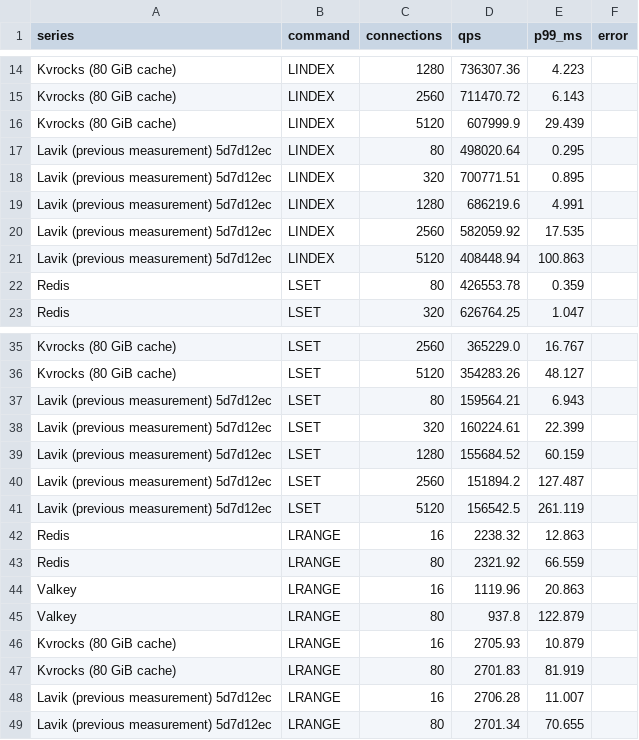
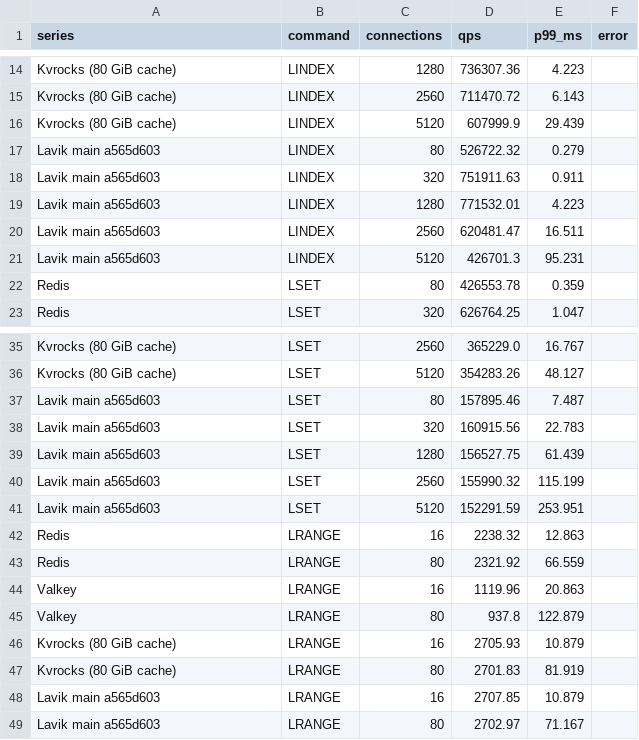
Before and after one commit to thweetkomputer/lavik, a CSV file: perf_reports/lavik-complex-structures-2026-09-26/list-1048576-128-k64-current.csv, drawn as a sheet; only a part is shown, gaps mark what is left out.

Commit message:
perf: refresh main a565d603 list 1048576B 128B 64 keys

```diff
--- a/perf_reports/lavik-complex-structures-2026-09-26/list-1048576-128-k64-current.csv
+++ b/perf_reports/lavik-complex-structures-2026-09-26/list-1048576-128-k64-current.csv
@@ -16,7 +16,7 @@ Kvrocks (80 GiB cache),LINDEX,2560,711470.72,6.143,
 Kvrocks (80 GiB cache),LINDEX,5120,607999.9,29.439,
-Lavik (previous measurement) 5d7d12ec,LINDEX,80,498020.64,0.295,
-Lavik (previous measurement) 5d7d12ec,LINDEX,320,700771.51,0.895,
-Lavik (previous measurement) 5d7d12ec,LINDEX,1280,686219.6,4.991,
-Lavik (previous measurement) 5d7d12ec,LINDEX,2560,582059.92,17.535,
-Lavik (previous measurement) 5d7d12ec,LINDEX,5120,408448.94,100.863,
+Lavik main a565d603,LINDEX,80,526722.32,0.279,
+Lavik main a565d603,LINDEX,320,751911.63,0.911,
+Lavik main a565d603,LINDEX,1280,771532.01,4.223,
+Lavik main a565d603,LINDEX,2560,620481.47,16.511,
+Lavik main a565d603,LINDEX,5120,426701.3,95.231,
 Redis,LSET,80,426553.78,0.359,
@@ -36,7 +36,7 @@ Kvrocks (80 GiB cache),LSET,2560,365229.0,16.767,
 Kvrocks (80 GiB cache),LSET,5120,354283.26,48.127,
-Lavik (previous measurement) 5d7d12ec,LSET,80,159564.21,6.943,
-Lavik (previous measurement) 5d7d12ec,LSET,320,160224.61,22.399,
-Lavik (previous measurement) 5d7d12ec,LSET,1280,155684.52,60.159,
-Lavik (previous measurement) 5d7d12ec,LSET,2560,151894.2,127.487,
-Lavik (previous measurement) 5d7d12ec,LSET,5120,156542.5,261.119,
+Lavik main a565d603,LSET,80,157895.46,7.487,
+Lavik main a565d603,LSET,320,160915.56,22.783,
+Lavik main a565d603,LSET,1280,156527.75,61.439,
+Lavik main a565d603,LSET,2560,155990.32,115.199,
+Lavik main a565d603,LSET,5120,152291.59,253.951,
 Redis,LRANGE,16,2238.32,12.863,
@@ -47,3 +47,3 @@ Kvrocks (80 GiB cache),LRANGE,16,2705.93,10.879,
 Kvrocks (80 GiB cache),LRANGE,80,2701.83,81.919,
-Lavik (previous measurement) 5d7d12ec,LRANGE,16,2706.28,11.007,
-Lavik (previous measurement) 5d7d12ec,LRANGE,80,2701.34,70.655,
+Lavik main a565d603,LRANGE,16,2707.85,10.879,
+Lavik main a565d603,LRANGE,80,2702.97,71.167,
```
Also changed, not shown: 57 other files.
